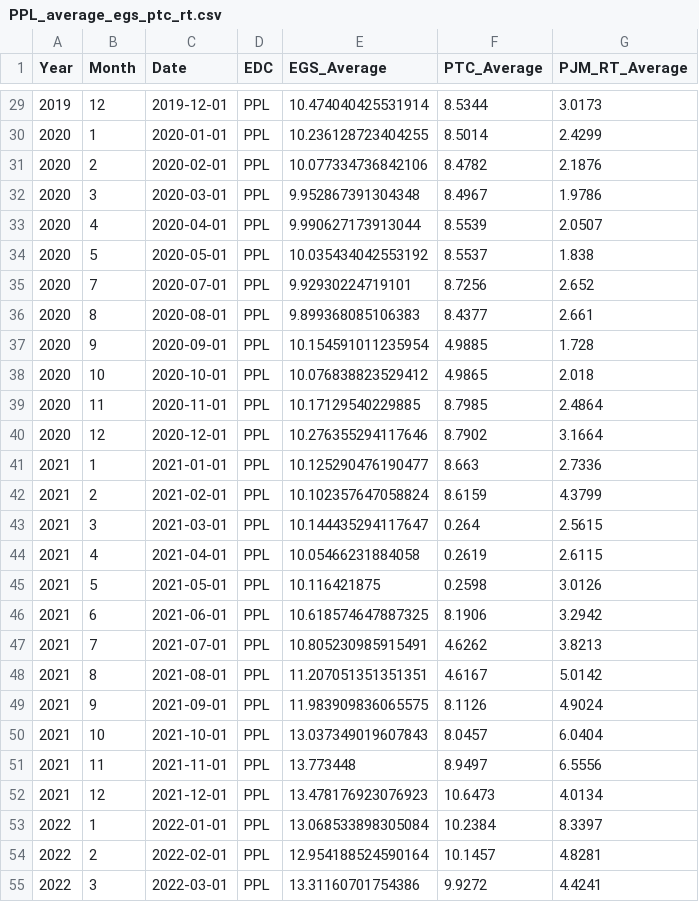
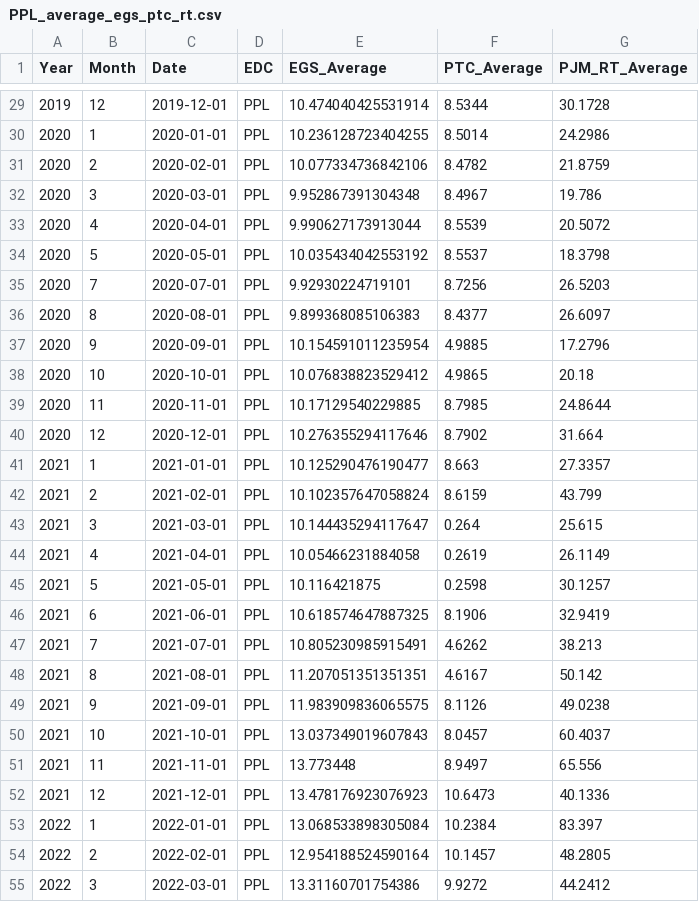
Before and after one commit to ERES-PROJECT/markup-pipeline, a CSV file: Presentation/outputs/PPL_average_egs_ptc_rt.csv, drawn as a sheet; only a part is shown, gaps mark what is left out; the diff covers the shown part only.

```diff
--- a/Presentation/outputs/PPL_average_egs_ptc_rt.csv
+++ b/Presentation/outputs/PPL_average_egs_ptc_rt.csv
@@ -29,27 +29,27 @@ Year,Month,Date,EDC,EGS_Average,PTC_Average,PJM_RT_Average
-2019,12,2019-12-01,PPL,10.474040425531914,8.5344,3.0173
-2020,1,2020-01-01,PPL,10.236128723404255,8.5014,2.4299
-2020,2,2020-02-01,PPL,10.077334736842106,8.4782,2.1876
-2020,3,2020-03-01,PPL,9.952867391304348,8.4967,1.9786
-2020,4,2020-04-01,PPL,9.990627173913044,8.5539,2.0507
-2020,5,2020-05-01,PPL,10.035434042553192,8.5537,1.838
-2020,7,2020-07-01,PPL,9.92930224719101,8.7256,2.652
-2020,8,2020-08-01,PPL,9.899368085106383,8.4377,2.661
-2020,9,2020-09-01,PPL,10.154591011235954,4.9885,1.728
-2020,10,2020-10-01,PPL,10.076838823529412,4.9865,2.018
-2020,11,2020-11-01,PPL,10.17129540229885,8.7985,2.4864
-2020,12,2020-12-01,PPL,10.276355294117646,8.7902,3.1664
-2021,1,2021-01-01,PPL,10.125290476190477,8.663,2.7336
-2021,2,2021-02-01,PPL,10.102357647058824,8.6159,4.3799
-2021,3,2021-03-01,PPL,10.144435294117647,0.264,2.5615
-2021,4,2021-04-01,PPL,10.05466231884058,0.2619,2.6115
-2021,5,2021-05-01,PPL,10.116421875,0.2598,3.0126
-2021,6,2021-06-01,PPL,10.618574647887325,8.1906,3.2942
-2021,7,2021-07-01,PPL,10.805230985915491,4.6262,3.8213
-2021,8,2021-08-01,PPL,11.207051351351351,4.6167,5.0142
-2021,9,2021-09-01,PPL,11.983909836065575,8.1126,4.9024
-2021,10,2021-10-01,PPL,13.037349019607843,8.0457,6.0404
-2021,11,2021-11-01,PPL,13.773448,8.9497,6.5556
-2021,12,2021-12-01,PPL,13.478176923076923,10.6473,4.0134
-2022,1,2022-01-01,PPL,13.068533898305084,10.2384,8.3397
-2022,2,2022-02-01,PPL,12.954188524590164,10.1457,4.8281
-2022,3,2022-03-01,PPL,13.31160701754386,9.9272,4.4241
+2019,12,2019-12-01,PPL,10.474040425531914,8.5344,30.1728
+2020,1,2020-01-01,PPL,10.236128723404255,8.5014,24.2986
+2020,2,2020-02-01,PPL,10.077334736842106,8.4782,21.8759
+2020,3,2020-03-01,PPL,9.952867391304348,8.4967,19.786
+2020,4,2020-04-01,PPL,9.990627173913044,8.5539,20.5072
+2020,5,2020-05-01,PPL,10.035434042553192,8.5537,18.3798
+2020,7,2020-07-01,PPL,9.92930224719101,8.7256,26.5203
+2020,8,2020-08-01,PPL,9.899368085106383,8.4377,26.6097
+2020,9,2020-09-01,PPL,10.154591011235954,4.9885,17.2796
+2020,10,2020-10-01,PPL,10.076838823529412,4.9865,20.18
+2020,11,2020-11-01,PPL,10.17129540229885,8.7985,24.8644
+2020,12,2020-12-01,PPL,10.276355294117646,8.7902,31.664
+2021,1,2021-01-01,PPL,10.125290476190477,8.663,27.3357
+2021,2,2021-02-01,PPL,10.102357647058824,8.6159,43.799
+2021,3,2021-03-01,PPL,10.144435294117647,0.264,25.615
+2021,4,2021-04-01,PPL,10.05466231884058,0.2619,26.1149
+2021,5,2021-05-01,PPL,10.116421875,0.2598,30.1257
+2021,6,2021-06-01,PPL,10.618574647887325,8.1906,32.9419
+2021,7,2021-07-01,PPL,10.805230985915491,4.6262,38.213
+2021,8,2021-08-01,PPL,11.207051351351351,4.6167,50.142
+2021,9,2021-09-01,PPL,11.983909836065575,8.1126,49.0238
+2021,10,2021-10-01,PPL,13.037349019607843,8.0457,60.4037
+2021,11,2021-11-01,PPL,13.773448,8.9497,65.556
+2021,12,2021-12-01,PPL,13.478176923076923,10.6473,40.1336
+2022,1,2022-01-01,PPL,13.068533898305084,10.2384,83.397
+2022,2,2022-02-01,PPL,12.954188524590164,10.1457,48.2805
+2022,3,2022-03-01,PPL,13.31160701754386,9.9272,44.2412
```
Also changed, not shown: 61 edited cells elsewhere in this file, Presentation/outputs/B_a_monthly_data.csv, Presentation/outputs/B_d_above_below_ptc_data.csv, 17 other files.
